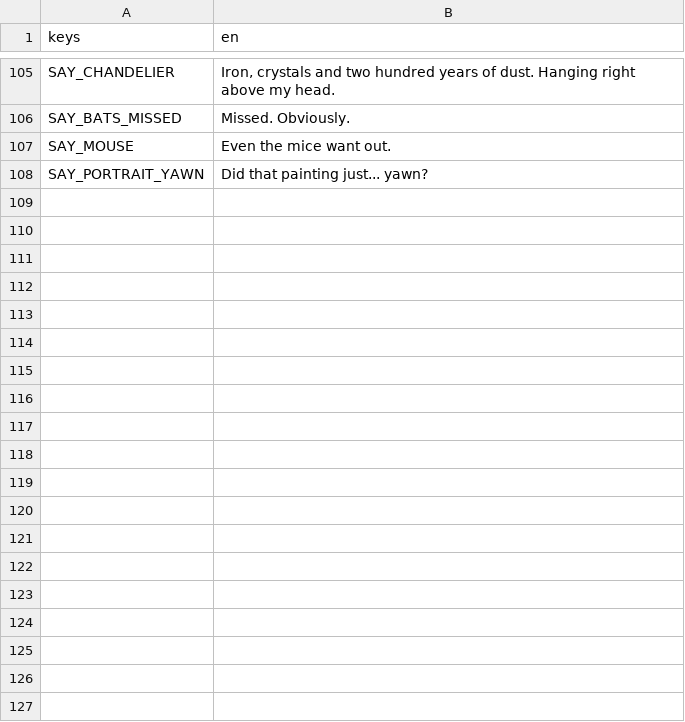
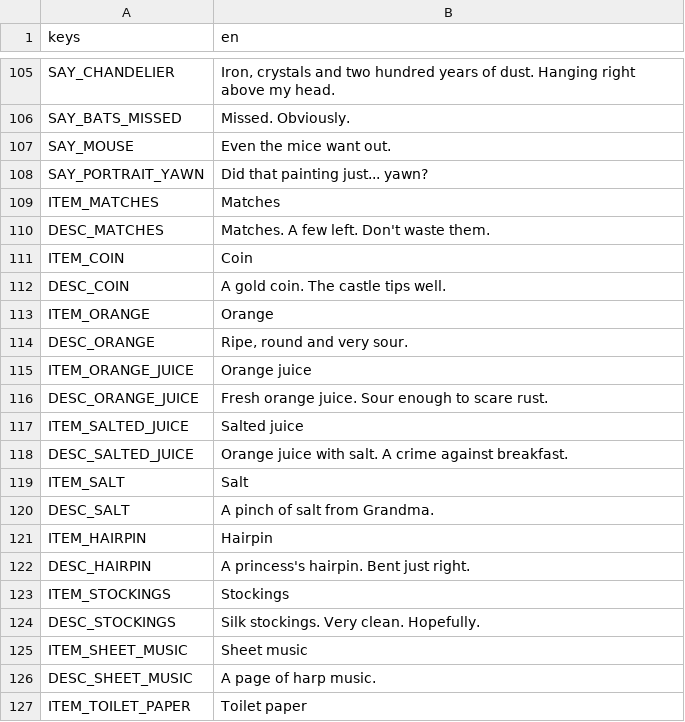
Before and after one commit to CellTimesCell/realchemy, a CSV file: game/data/i18n/strings.csv, drawn as a sheet; only a part is shown, gaps mark what is left out; the diff covers the shown part only.

```diff
--- a/game/data/i18n/strings.csv
+++ b/game/data/i18n/strings.csv
@@ -115 +115,20 @@ SAY_MOUSE,Even the mice want out.
 SAY_PORTRAIT_YAWN,Did that painting just... yawn?
+ITEM_MATCHES,Matches
+DESC_MATCHES,Matches. A few left. Don't waste them.
+ITEM_COIN,Coin
+DESC_COIN,A gold coin. The castle tips well.
+ITEM_ORANGE,Orange
+DESC_ORANGE,"Ripe, round and very sour."
+ITEM_ORANGE_JUICE,Orange juice
+DESC_ORANGE_JUICE,Fresh orange juice. Sour enough to scare rust.
+ITEM_SALTED_JUICE,Salted juice
+DESC_SALTED_JUICE,Orange juice with salt. A crime against breakfast.
+ITEM_SALT,Salt
+DESC_SALT,A pinch of salt from Grandma.
+ITEM_HAIRPIN,Hairpin
+DESC_HAIRPIN,A princess's hairpin. Bent just right.
+ITEM_STOCKINGS,Stockings
+DESC_STOCKINGS,Silk stockings. Very clean. Hopefully.
+ITEM_SHEET_MUSIC,Sheet music
+DESC_SHEET_MUSIC,A page of harp music.
+ITEM_TOILET_PAPER,Toilet paper
```
Also changed, not shown: 57 added rows elsewhere in this file, 29 other files.
